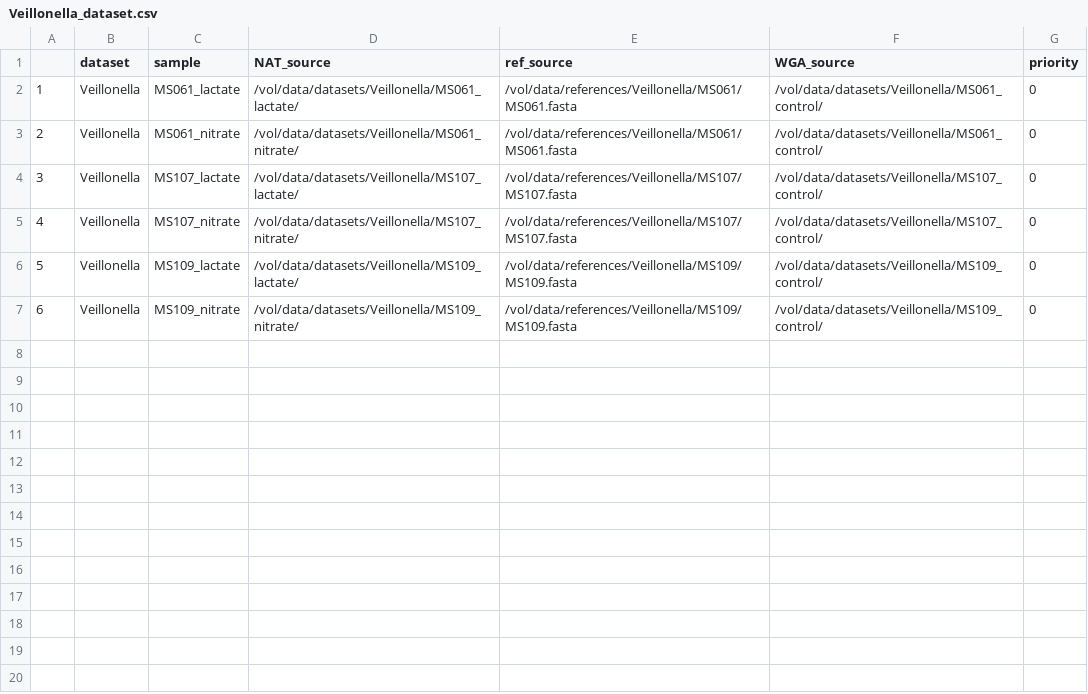
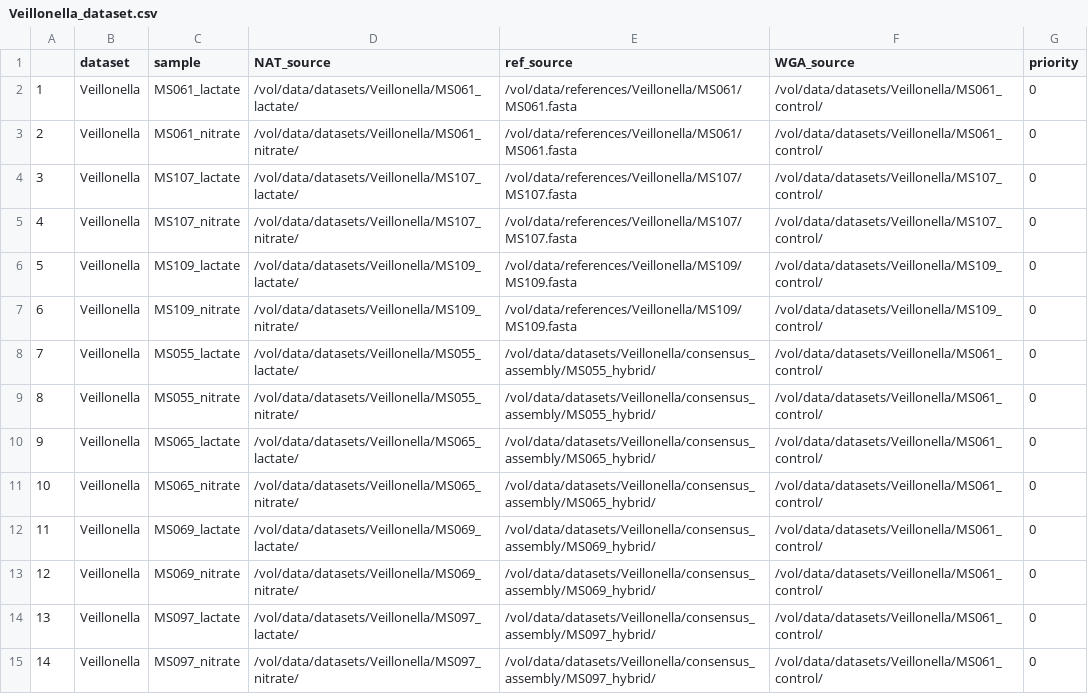
Before and after one commit to MarkusHaak/comos_reproducibility, a CSV file: datasets/Veillonella_dataset.csv, drawn as a sheet; the diff names each change by its address in the sheet, - before the commit and + after, or states it on an @@ line.

```diff
--- a/datasets/Veillonella_dataset.csv
+++ b/datasets/Veillonella_dataset.csv
+row 8: 7 | Veillonella | MS055_lactate | /vol/data/datasets/Veillonella/MS055_lactate/ | /vol/data/datasets/Veillonella/consensus_assembly/MS055_hybrid/ | /vol/data/datasets/Veillonella/MS061_control/ | 0
+row 9: 8 | Veillonella | MS055_nitrate | /vol/data/datasets/Veillonella/MS055_nitrate/ | /vol/data/datasets/Veillonella/consensus_assembly/MS055_hybrid/ | /vol/data/datasets/Veillonella/MS061_control/ | 0
+row 10: 9 | Veillonella | MS065_lactate | /vol/data/datasets/Veillonella/MS065_lactate/ | /vol/data/datasets/Veillonella/consensus_assembly/MS065_hybrid/ | /vol/data/datasets/Veillonella/MS061_control/ | 0
+row 11: 10 | Veillonella | MS065_nitrate | /vol/data/datasets/Veillonella/MS065_nitrate/ | /vol/data/datasets/Veillonella/consensus_assembly/MS065_hybrid/ | /vol/data/datasets/Veillonella/MS061_control/ | 0
+row 12: 11 | Veillonella | MS069_lactate | /vol/data/datasets/Veillonella/MS069_lactate/ | /vol/data/datasets/Veillonella/consensus_assembly/MS069_hybrid/ | /vol/data/datasets/Veillonella/MS061_control/ | 0
+row 13: 12 | Veillonella | MS069_nitrate | /vol/data/datasets/Veillonella/MS069_nitrate/ | /vol/data/datasets/Veillonella/consensus_assembly/MS069_hybrid/ | /vol/data/datasets/Veillonella/MS061_control/ | 0
+row 14: 13 | Veillonella | MS097_lactate | /vol/data/datasets/Veillonella/MS097_lactate/ | /vol/data/datasets/Veillonella/consensus_assembly/MS097_hybrid/ | /vol/data/datasets/Veillonella/MS061_control/ | 0
+row 15: 14 | Veillonella | MS097_nitrate | /vol/data/datasets/Veillonella/MS097_nitrate/ | /vol/data/datasets/Veillonella/consensus_assembly/MS097_hybrid/ | /vol/data/datasets/Veillonella/MS061_control/ | 0
```
Also changed, not shown: all_datasets.csv.
